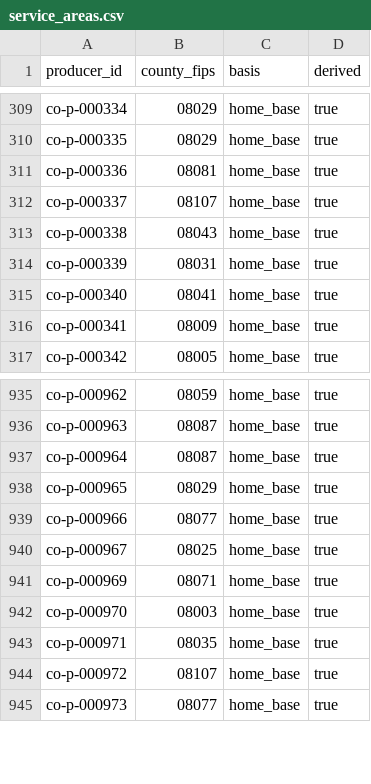
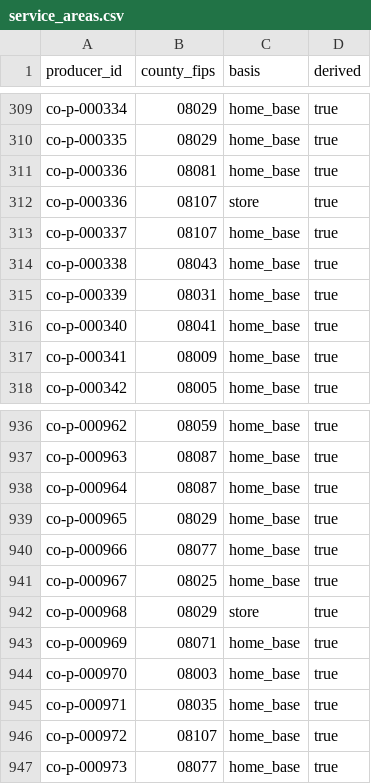
Before and after one commit to open-food-web/colorado-open-food-web, a CSV file: data/colorado/service_areas.csv, drawn as a sheet; only a part is shown, gaps mark what is left out.

```diff
--- a/data/colorado/service_areas.csv
+++ b/data/colorado/service_areas.csv
@@ -311,2 +311,3 @@ co-p-000335,08029,home_base,true
 co-p-000336,08081,home_base,true
+co-p-000336,08107,store,true
 co-p-000337,08107,home_base,true
@@ -940,2 +941,3 @@ co-p-000966,08077,home_base,true
 co-p-000967,08025,home_base,true
+co-p-000968,08029,store,true
 co-p-000969,08071,home_base,true
```
Also changed, not shown: data/colorado/field_sources.csv, inputs/ledger/transactions.csv, 7 other files.
